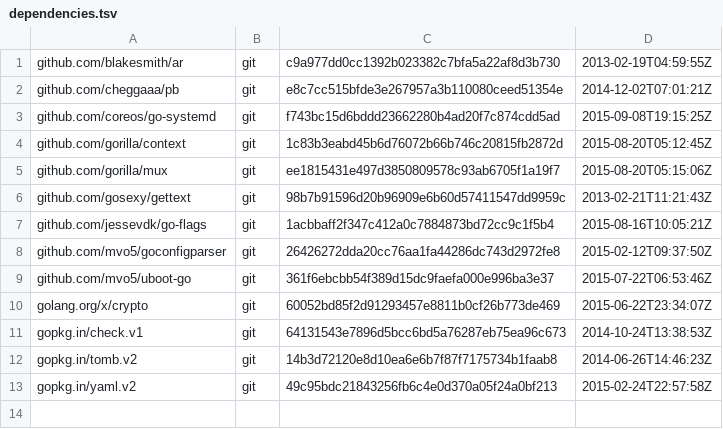
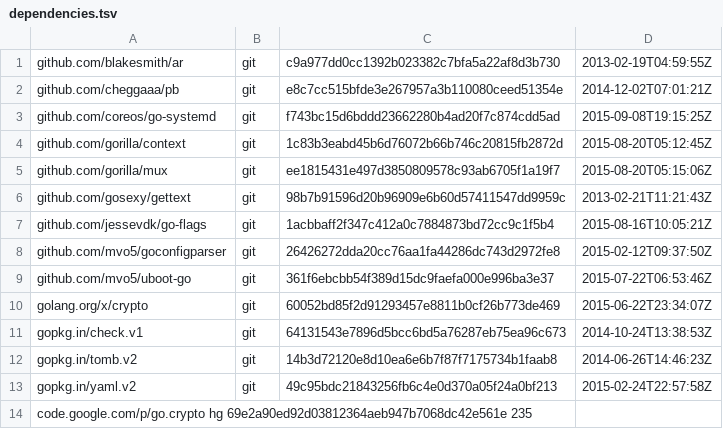
Before and after one commit to canonical/snapd, a TSV file: dependencies.tsv, drawn as a sheet; the diff names each change by its address in the sheet, - before the commit and + after, or states it on an @@ line.

Commit message:
dependencies.tsv: re-add code.google.com/p/go.crypto so that it builds on both go1.3 and go1.4+

```diff
--- a/dependencies.tsv
+++ b/dependencies.tsv
+row 14: code.google.com/p/go.crypto hg 69e2a90ed92d03812364aeb947b7068dc42e561e 235
```
